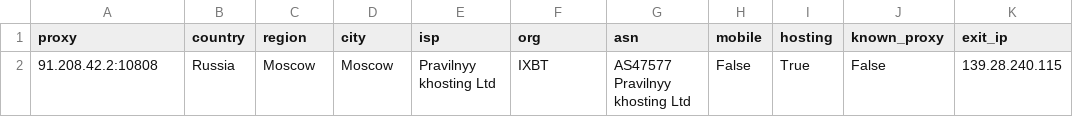
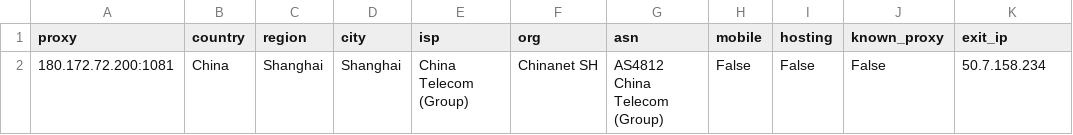
Before and after one commit to fmw86/free-proxy-pool, a CSV file: socks4_residential_detail.csv, drawn as a sheet.

```diff
--- a/socks4_residential_detail.csv
+++ b/socks4_residential_detail.csv
@@ -1,2 +1,2 @@
 proxy,country,region,city,isp,org,asn,mobile,hosting,known_proxy,exit_ip
-91.208.42.2:10808,Russia,Moscow,Moscow,Pravilnyy khosting Ltd,IXBT,AS47577 Pravilnyy khosting Ltd,False,True,False,139.28.240.115
+180.172.72.200:1081,China,Shanghai,Shanghai,China Telecom (Group),Chinanet SH,AS4812 China Telecom (Group),False,False,False,50.7.158.234
```
